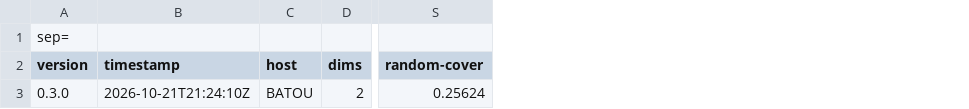
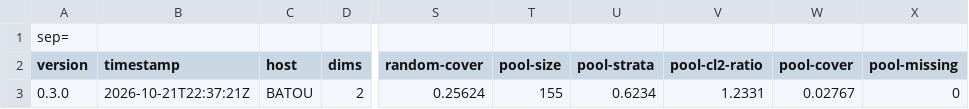
Before and after one commit to Groostav/sojourn, a CSV file: performance-records/quality-band-10.csv, drawn as a sheet; only a part is shown, gaps mark what is left out; the diff names each change by its address in the sheet, - before the commit and + after, or states it on an @@ line.

```diff
--- a/performance-records/quality-band-10.csv
+++ b/performance-records/quality-band-10.csv
+column T (pool-size), row 3: 155
+column U (pool-strata), row 3: 0.6234
+column V (pool-cl2-ratio), row 3: 1.2331
+column W (pool-cover), row 3: 0.02767
+column X (pool-missing), row 3: 0
-B3 (timestamp): 2026-10-21T21:24:10Z
+B3 (timestamp): 2026-10-21T22:37:21Z
```
Also changed, not shown: performance-records/quality-band-100.csv, performance-records/quality-box-20d-10.csv, 21 other files.
